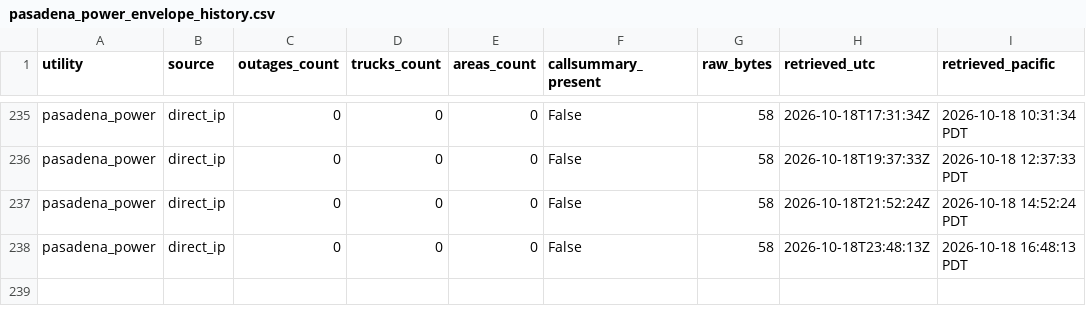
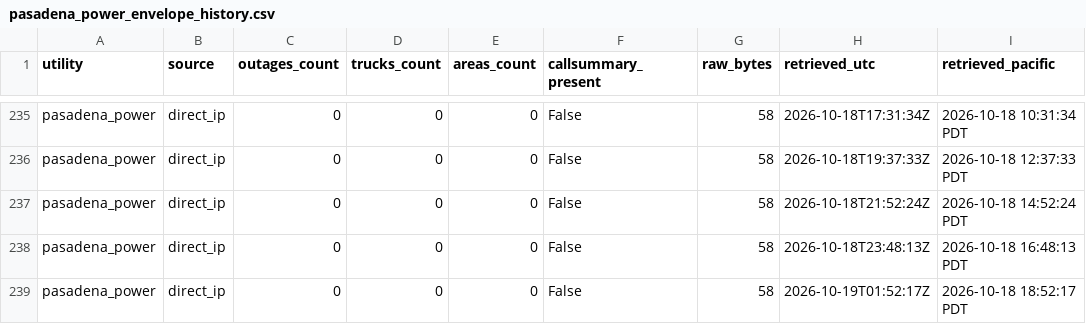
Before and after one commit to danish0305/sce-outage-tracker, a CSV file: pasadena/pasadena_power_envelope_history.csv, drawn as a sheet; only a part is shown, gaps mark what is left out; the diff names each change by its address in the sheet, - before the commit and + after, or states it on an @@ line.

```diff
--- a/pasadena/pasadena_power_envelope_history.csv
+++ b/pasadena/pasadena_power_envelope_history.csv
+row 239: pasadena_power | direct_ip | 0 | 0 | 0 | False | 58 | 2026-10-19T01:52:17Z | 2026-10-18 18:52:17 PDT
```
Also changed, not shown: burbank/burbank_summary_history.csv, la_oc_outages_latest.csv, 7 other files.
